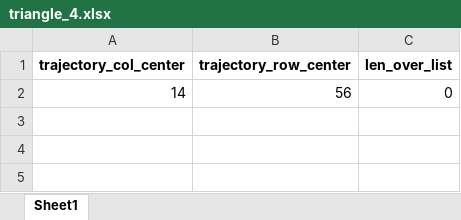
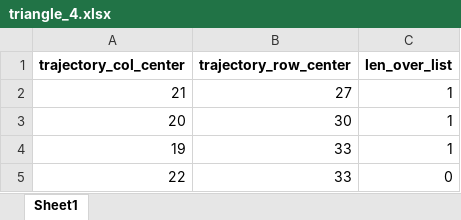
Before and after one commit to ryu1026/simlate_0317, an Excel workbook: triangle_4.xlsx, sheet Sheet1, drawn as a sheet; values as stored, in another font and other column widths than the file's, no borders; removed rows and columns are numbered as before the commit, all else as after; the diff names each change by its address in the sheet, - before the commit and + after, or states it on an @@ line.

```diff
--- a/triangle_4.xlsx (sheet Sheet1)
+++ b/triangle_4.xlsx (sheet Sheet1)
-row 2: 14 | 56 | 0
+row 2: 21 | 27 | 1
+row 3: 20 | 30 | 1
+row 4: 19 | 33 | 1
+row 5: 22 | 33 | 0
```
Also changed, not shown: random_walk_1.xlsx, random_walk_3.xlsx, 9 other files.
